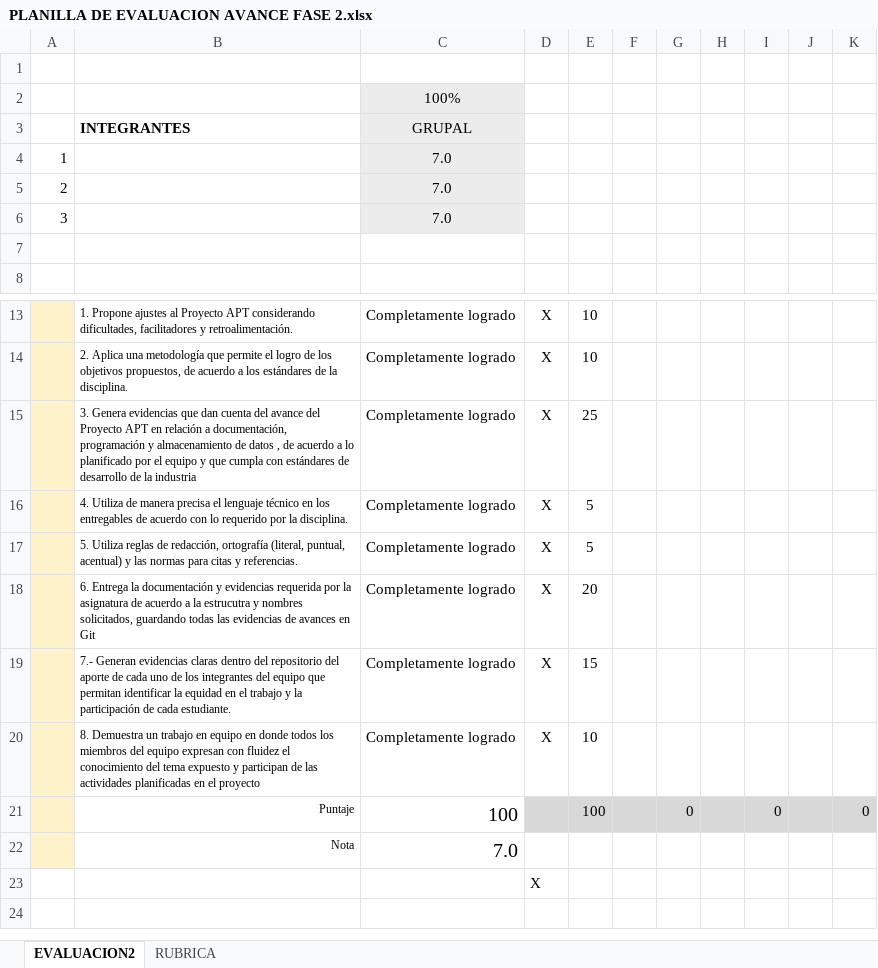
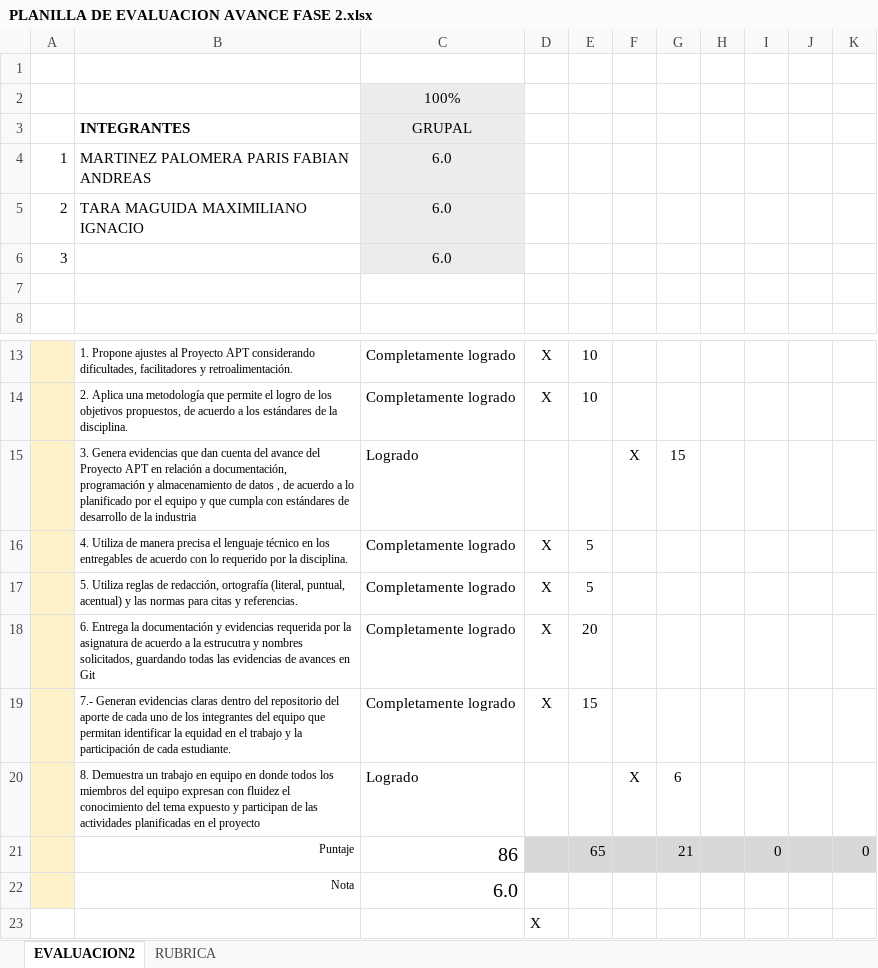
Before and after one commit to ParisBit/Maipu_Aldo_Martinez_006D_Tara_Martinez, an Excel workbook: Fase 2/Evidencias Grupales/PLANILLA DE EVALUACION AVANCE FASE 2.xlsx, sheet EVALUACION2, drawn as a sheet; only a part is shown, gaps mark what is left out; values as stored, in another font and other column widths than the file's, no borders; charts and pictures and conditional formats not drawn; removed rows and columns are numbered as before the commit, all else as after; the diff names each change by its address in the sheet, - before the commit and + after, or states it on an @@ line.

Commit message:
Add files via upload

```diff
--- a/Fase 2/Evidencias Grupales/PLANILLA DE EVALUACION AVANCE FASE 2.xlsx (sheet EVALUACION2)
+++ b/Fase 2/Evidencias Grupales/PLANILLA DE EVALUACION AVANCE FASE 2.xlsx (sheet EVALUACION2)
-B4: (empty)
+B4: MARTINEZ PALOMERA PARIS FABIAN ANDREAS
-C4:C6: 7.0
+C4:C6: 6.0
-B5: (empty)
+B5: TARA MAGUIDA MAXIMILIANO IGNACIO
-row 15:  | 3. Genera evidencias que dan cuenta del avance del Proyecto APT en relación a documentación, programación y almacenamiento de datos , de acuerdo a lo planificado por el equipo y que cumpla con estándares de desarrollo de la industria | Completamente logrado | X | 25
+row 15:  | 3. Genera evidencias que dan cuenta del avance del Proyecto APT en relación a documentación, programación y almacenamiento de datos , de acuerdo a lo planificado por el equipo y que cumpla con estándares de desarrollo de la industria | Logrado |  |  | X | 15
-row 20:  | 8. Demuestra un trabajo en equipo en donde todos los miembros del equipo expresan con fluidez el conocimiento del tema expuesto y participan de las actividades planificadas en el proyecto | Completamente logrado | X | 10
-row 21:  | Puntaje | 100 |  | 100 |  | 0 |  | 0 |  | 0
-row 22:  | Nota | 7.0
+row 20:  | 8. Demuestra un trabajo en equipo en donde todos los miembros del equipo expresan con fluidez el conocimiento del tema expuesto y participan de las actividades planificadas en el proyecto | Logrado |  |  | X | 6
+row 21:  | Puntaje | 86 |  | 65 |  | 21 |  | 0 |  | 0
+row 22:  | Nota | 6.0
```
